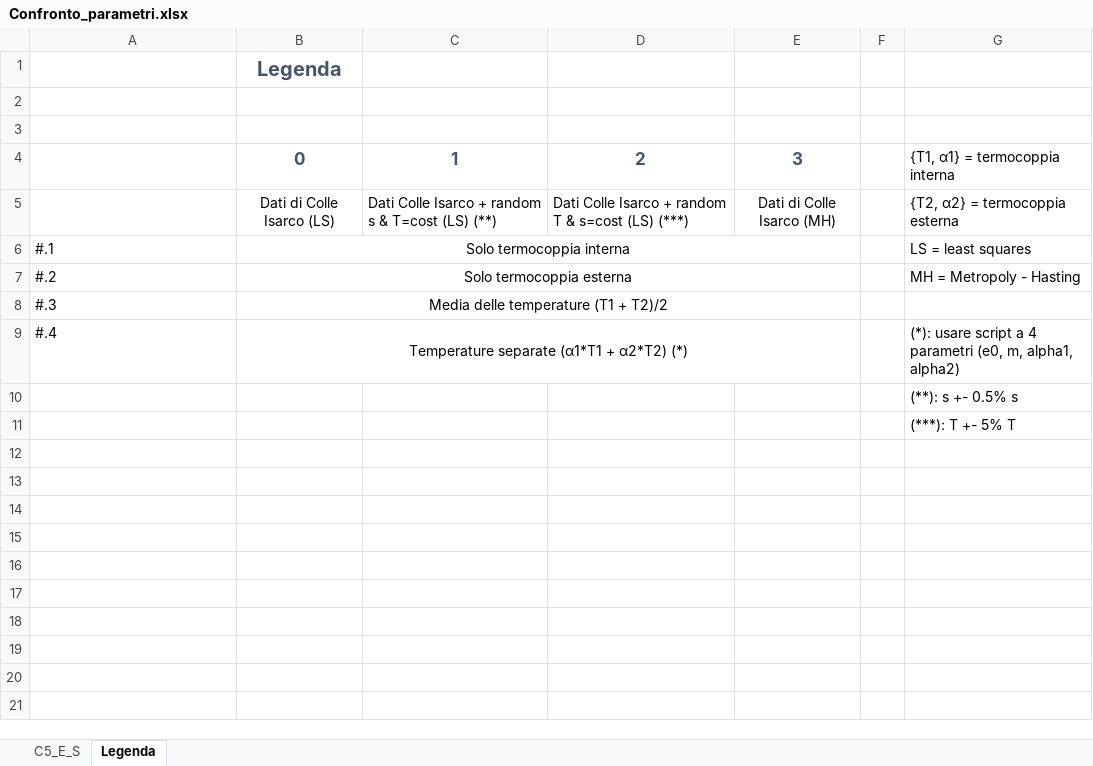
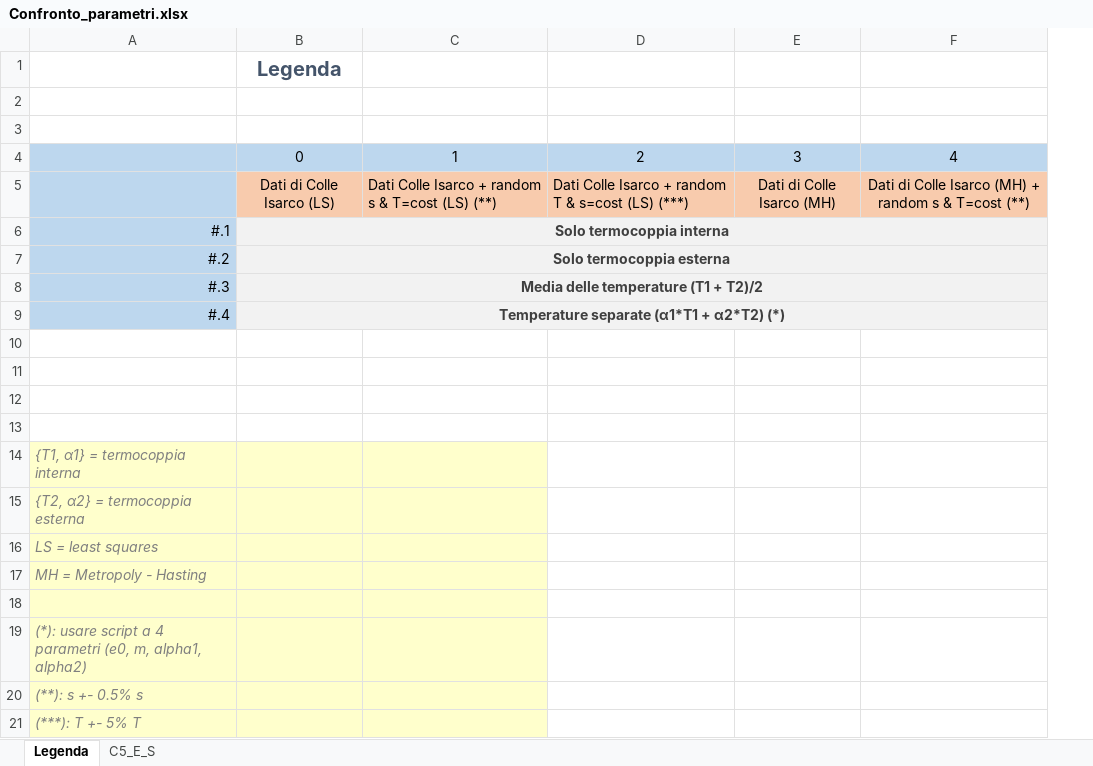
Before and after one commit to akaanzo/shm_system_analysis, an Excel workbook: Confronto_parametri.xlsx, sheet Legenda, drawn as a sheet; values as stored, in another font and other column widths than the file's, no borders; removed rows and columns are numbered as before the commit, all else as after; the diff names each change by its address in the sheet, - before the commit and + after, or states it on an @@ line.

```diff
--- a/Confronto_parametri.xlsx (sheet Legenda)
+++ b/Confronto_parametri.xlsx (sheet Legenda)
@@ sheet tab order changed: Legenda | C5_E_S @@
-column F, empty
-column G, rows 4-11: {T1, α1} = termocoppia interna | {T2, α2} = termocoppia esterna | LS = least squares | MH = Metropoly - Hasting |  | (*): usare script a 4 parametri (e0, m, alpha1, alpha2) | (**): s +- 0.5% s | (***): T +- 5% T
+column F, rows 4-5: 4 | Dati di Colle Isarco (MH) + random s & T=cost (**)
-A4:E4 fill: none
+A4:E4 fill: #BDD7EE
@@ B4:E4 bold: on → off, text colour: #44546A → black, text size: smaller @@
-A5:A9 fill: none
+A5:A9 fill: #BDD7EE
-B5:E5 fill: none
+B5:E5 fill: #F8CBAD
-A6:A9 alignment: left
+A6:A9 alignment: right
-B6:E9 fill: none
+B6:E9 fill: #F2F2F2
@@ B6:B9 bold: off → on, text colour: black → #3F3F3F @@
+row 12: (empty)
+row 13: (empty)
+row 14: {T1, α1} = termocoppia interna
+row 15: {T2, α2} = termocoppia esterna
+row 16: LS = least squares
+row 17: MH = Metropoly - Hasting
+row 18: (empty)
+row 19: (*): usare script a 4 parametri (e0, m, alpha1, alpha2)
+row 20: (**): s +- 0.5% s
+row 21: (***): T +- 5% T
```
Also changed, not shown: sheet C5_E_S, formulas that keep their value, 4 other files.
